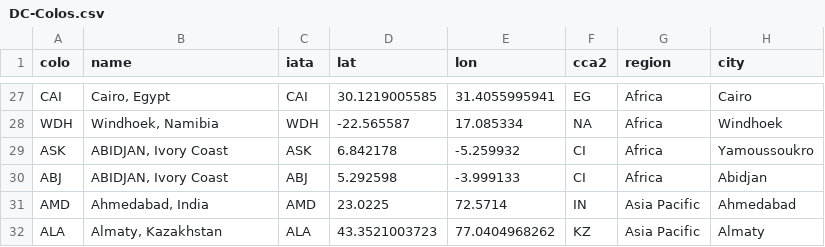
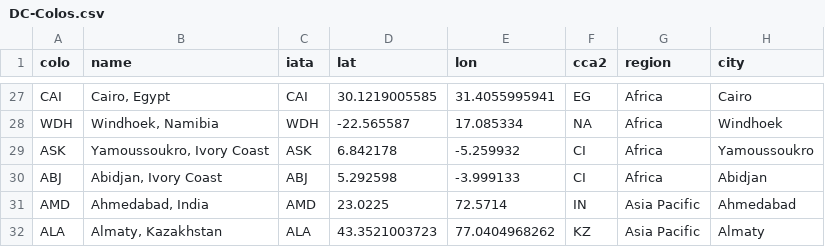
Before and after one commit to troymjones/cloudflare-colo-list, a CSV file: DC-Colos.csv, drawn as a sheet; only a part is shown, gaps mark what is left out.

```diff
--- a/DC-Colos.csv
+++ b/DC-Colos.csv
@@ -28,4 +28,4 @@ CAI,"Cairo, Egypt",CAI,30.1219005585,31.4055995941,EG,Africa,Cairo
 WDH,"Windhoek, Namibia",WDH,-22.565587,17.085334,NA,Africa,Windhoek
-ASK,"ABIDJAN, Ivory Coast",ASK,6.842178,-5.259932,CI,Africa,Yamoussoukro
-ABJ,"ABIDJAN, Ivory Coast",ABJ,5.292598,-3.999133,CI,Africa,Abidjan
+ASK,"Yamoussoukro, Ivory Coast",ASK,6.842178,-5.259932,CI,Africa,Yamoussoukro
+ABJ,"Abidjan, Ivory Coast",ABJ,5.292598,-3.999133,CI,Africa,Abidjan
 AMD,"Ahmedabad, India",AMD,23.0225,72.5714,IN,Asia Pacific,Ahmedabad
```
Also changed, not shown: 1 other file.
